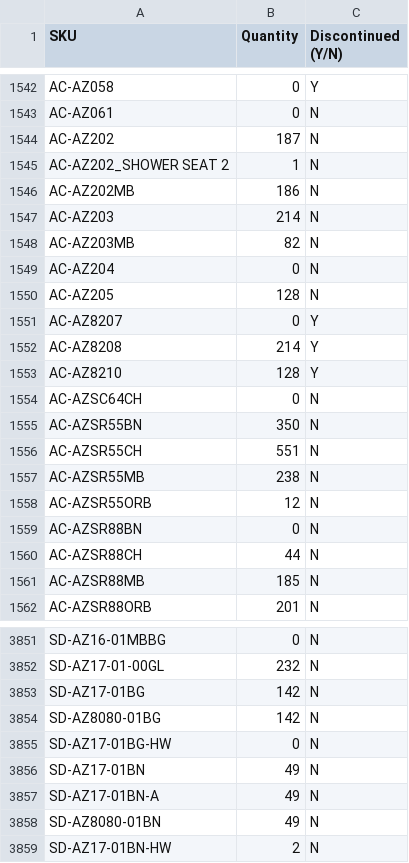
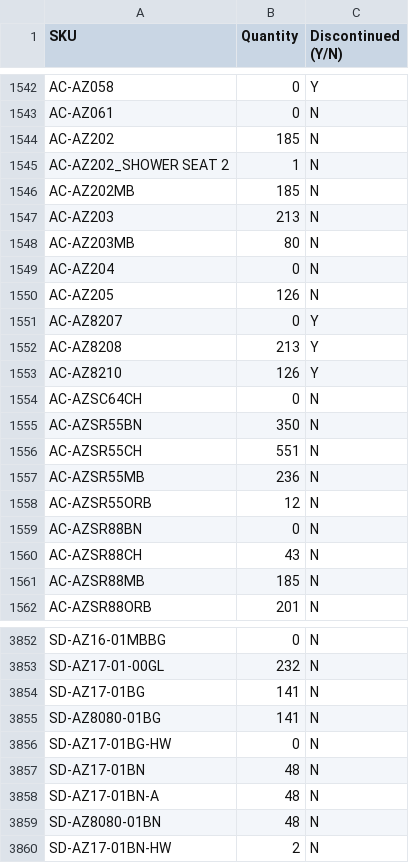
Before and after one commit to studiolx/studiolx-ftp-sync, a CSV file: inventory/swcorp.csv, drawn as a sheet; only a part is shown, gaps mark what is left out; the diff covers the shown part only.

```diff
--- a/inventory/swcorp.csv
+++ b/inventory/swcorp.csv
@@ -1543,12 +1543,12 @@ AC-AZ058,0,Y
 AC-AZ061,0,N
-AC-AZ202,187,N
+AC-AZ202,185,N
 AC-AZ202_SHOWER SEAT 2,1,N
-AC-AZ202MB,186,N
-AC-AZ203,214,N
-AC-AZ203MB,82,N
+AC-AZ202MB,185,N
+AC-AZ203,213,N
+AC-AZ203MB,80,N
 AC-AZ204,0,N
-AC-AZ205,128,N
+AC-AZ205,126,N
 AC-AZ8207,0,Y
-AC-AZ8208,214,Y
-AC-AZ8210,128,Y
+AC-AZ8208,213,Y
+AC-AZ8210,126,Y
 AC-AZSC64CH,0,N
@@ -1556,6 +1556,6 @@ AC-AZSR55BN,350,N
 AC-AZSR55CH,551,N
-AC-AZSR55MB,238,N
+AC-AZSR55MB,236,N
 AC-AZSR55ORB,12,N
 AC-AZSR88BN,0,N
-AC-AZSR88CH,44,N
+AC-AZSR88CH,43,N
 AC-AZSR88MB,185,N
@@ -3852,8 +3853,8 @@ SD-AZ16-01MBBG,0,N
 SD-AZ17-01-00GL,232,N
-SD-AZ17-01BG,142,N
-SD-AZ8080-01BG,142,N
+SD-AZ17-01BG,141,N
+SD-AZ8080-01BG,141,N
 SD-AZ17-01BG-HW,0,N
-SD-AZ17-01BN,49,N
-SD-AZ17-01BN-A,49,N
-SD-AZ8080-01BN,49,N
+SD-AZ17-01BN,48,N
+SD-AZ17-01BN-A,48,N
+SD-AZ8080-01BN,48,N
 SD-AZ17-01BN-HW,2,N
```
Also changed, not shown: 1 added row and 124 edited cells elsewhere in this file, 1 other file.
